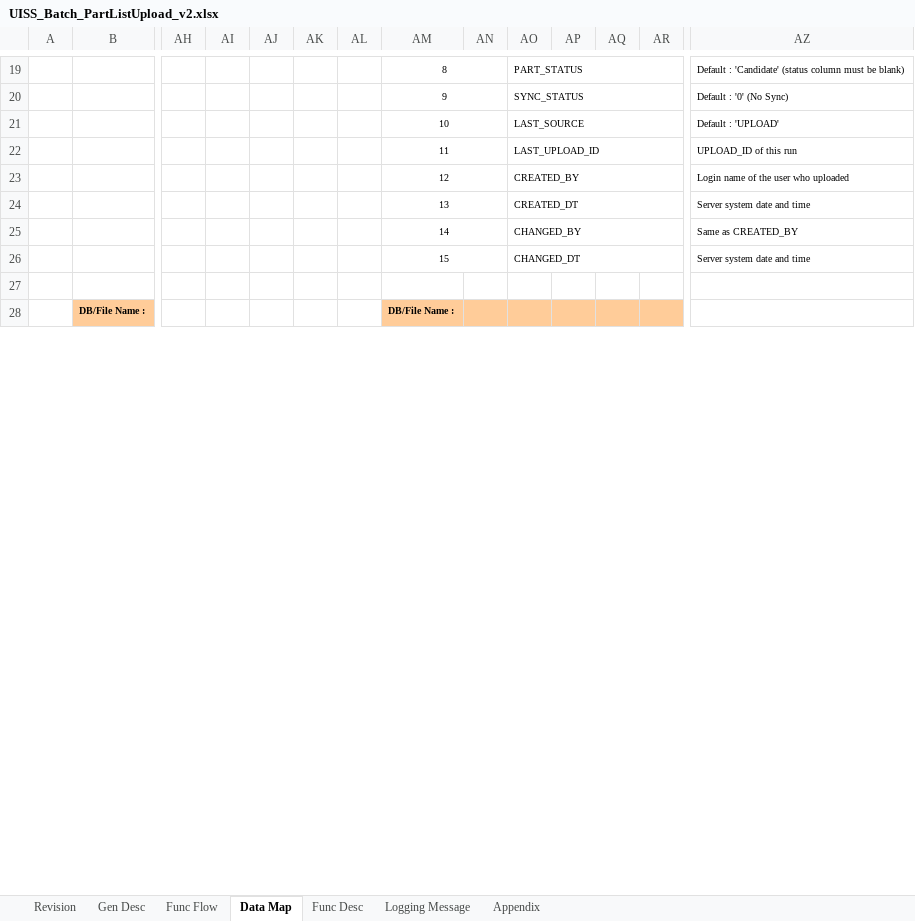
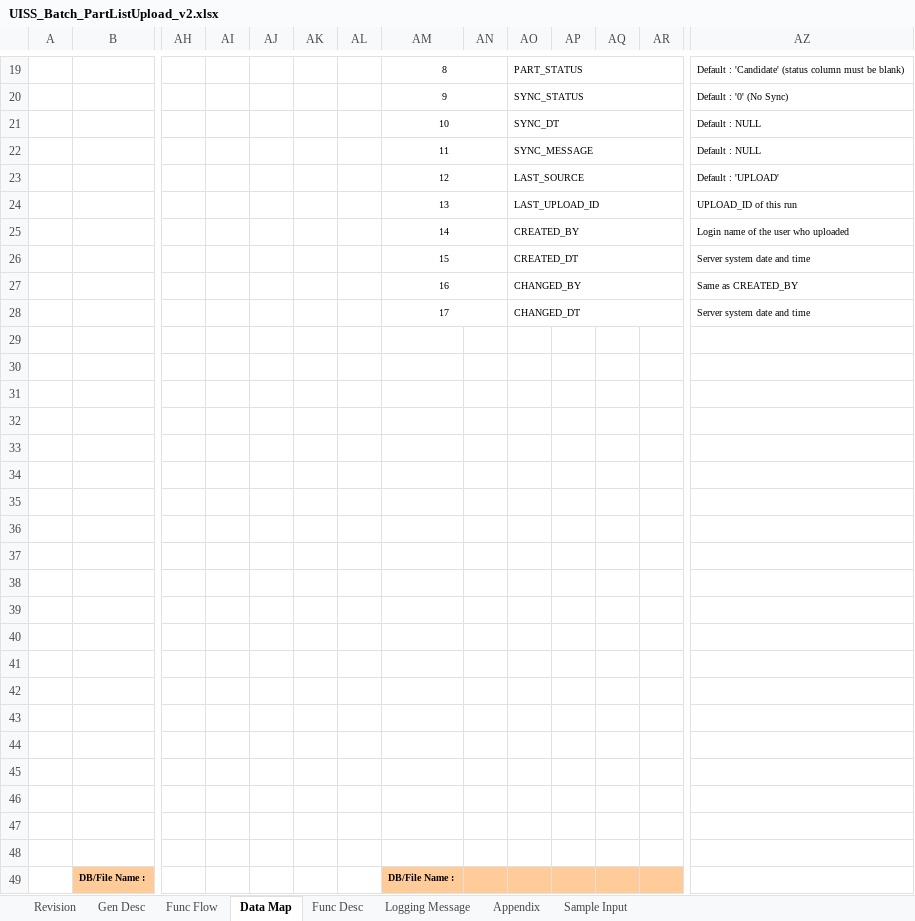
Before and after one commit to ivanrayhannn/crossdockpoc, an Excel workbook: UISS_Batch_PartListUpload_v2.xlsx, sheet Data Map, drawn as a sheet; only a part is shown, gaps mark what is left out; values as stored, in another font and other column widths than the file's, no borders; addresses are those after the commit; rows hold the shown columns only; the diff covers the shown part only; the diff names each change by its address in the sheet, - before the commit and + after, or states it on an @@ line.

```diff
--- a/UISS_Batch_PartListUpload_v2.xlsx (sheet Data Map)
+++ b/UISS_Batch_PartListUpload_v2.xlsx (sheet Data Map)
+sheet tab: Sample Input
+row 21:  |  |  |  |  |  |  | 10 |  | SYNC_DT |  |  |  | Default : NULL
+row 22:  |  |  |  |  |  |  | 11 |  | SYNC_MESSAGE |  |  |  | Default : NULL
-AM23: 10
+AM23: 12
-AM24: 11
+AM24: 13
-AM25: 12
+AM25: 14
-AM26: 13
+AM26: 15
-AM27: 14
+AM27: 16
-AM28: 15
+AM28: 17
+row 29: (empty)
+row 30: (empty)
+row 31: (empty)
+row 32: (empty)
+row 33: (empty)
+row 34: (empty)
+row 35: (empty)
+row 36: (empty)
+row 37: (empty)
+row 38: (empty)
+row 39: (empty)
+row 40: (empty)
+row 41: (empty)
+row 42: (empty)
+row 43: (empty)
+row 44: (empty)
+row 45: (empty)
+row 46: (empty)
+row 47: (empty)
```
Also changed, not shown: 2 added rows, 1 removed row and 7 edited cells elsewhere in this sheet, sheet Appendix, sheet Logging Message, sheet Gen Desc, sheet Revision, sheet Func Desc, charts or pictures, UISS_Batch_MappingUpload.xlsx, 26 other files.
